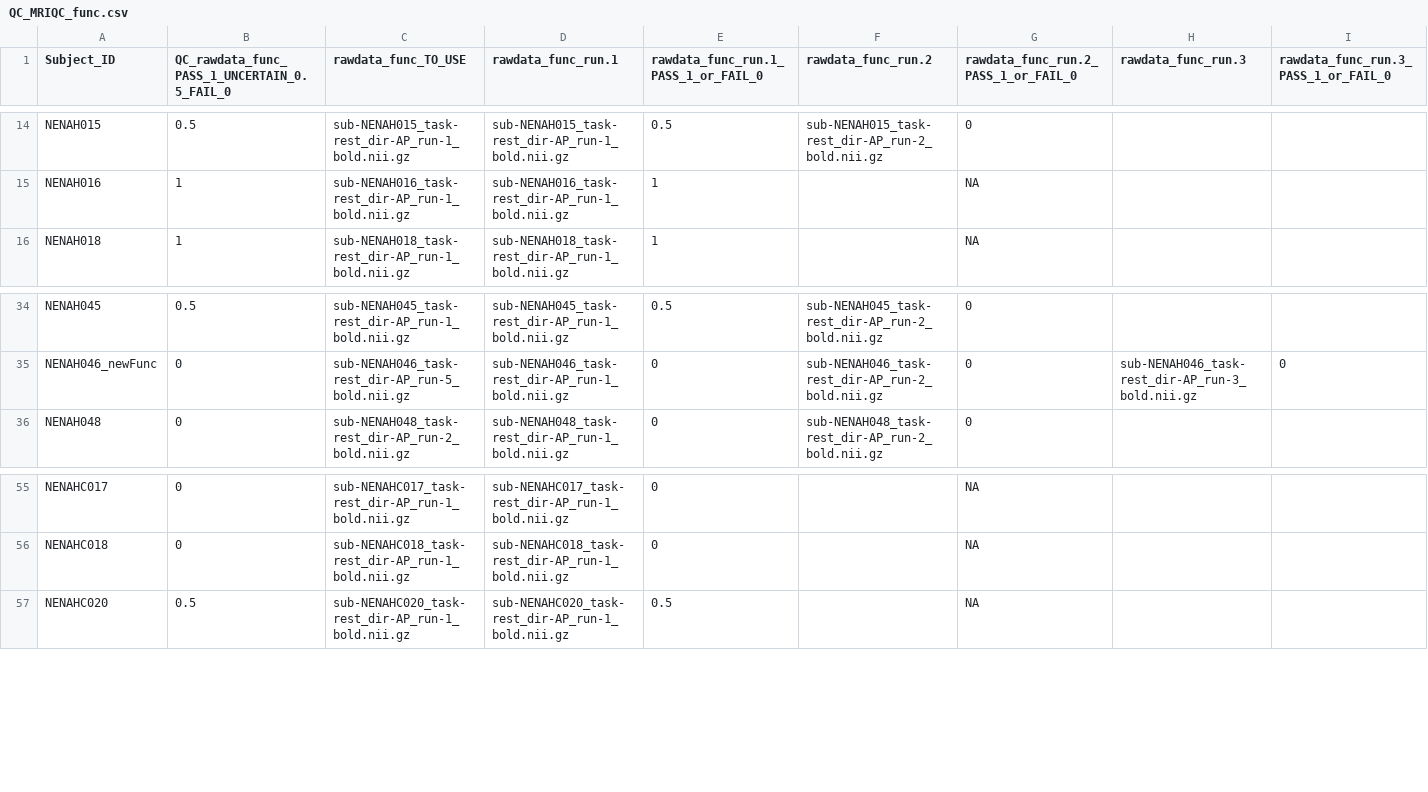
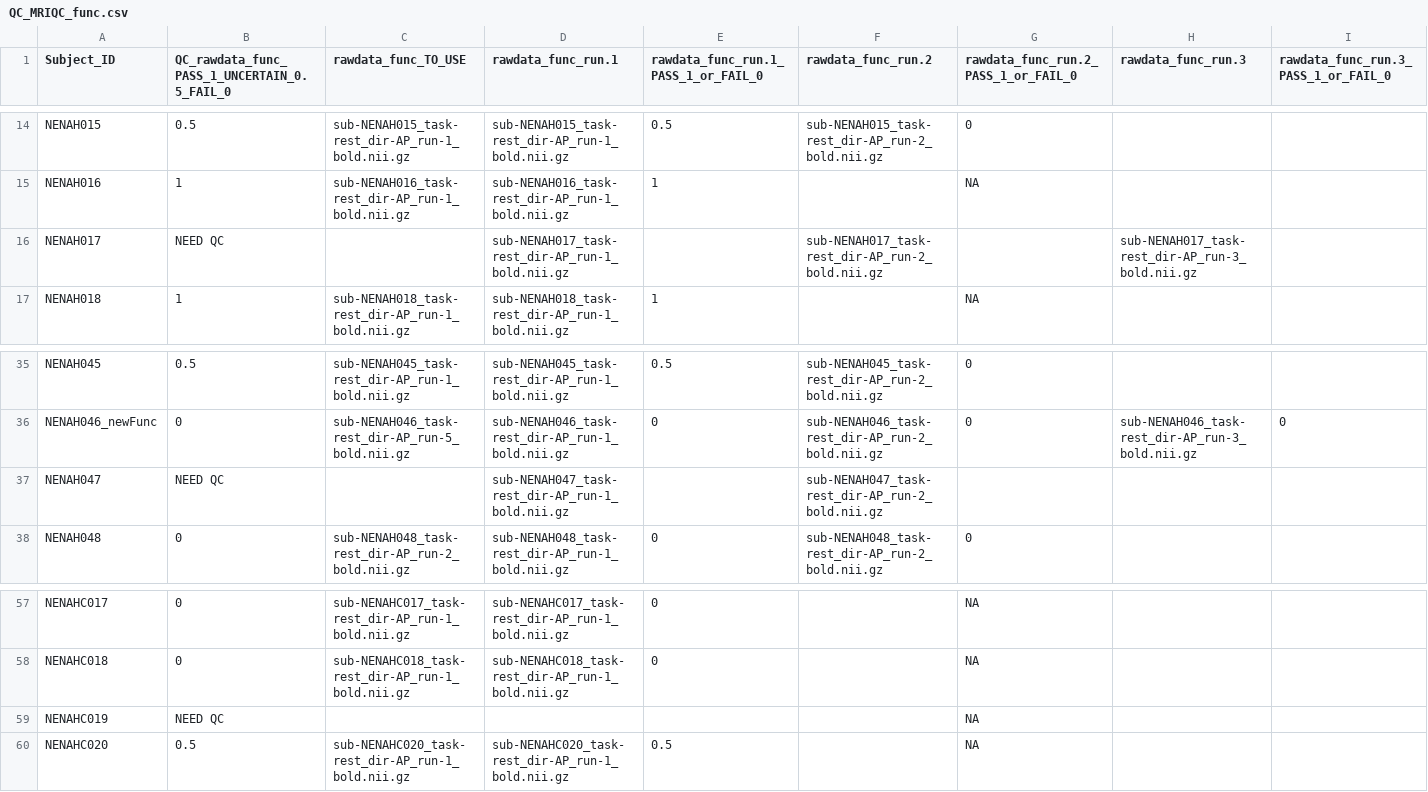
Before and after one commit to sotnir/NENAH-BIDS, a CSV file: QC/QC_MRIQC_func.csv, drawn as a sheet; only a part is shown, gaps mark what is left out; rows hold the shown columns only; the diff names each change by its address in the sheet, - before the commit and + after, or states it on an @@ line.

Commit message:
Update QC_MRIQC_func.csv

```diff
--- a/QC/QC_MRIQC_func.csv
+++ b/QC/QC_MRIQC_func.csv
+row 16: NENAH017 | NEED QC |  | sub-NENAH017_task-rest_dir-AP_run-1_bold.nii.gz |  | sub-NENAH017_task-rest_dir-AP_run-2_bold.nii.gz |  | sub-NENAH017_task-rest_dir-AP_run-3_bold.nii.gz
+row 37: NENAH047 | NEED QC |  | sub-NENAH047_task-rest_dir-AP_run-1_bold.nii.gz |  | sub-NENAH047_task-rest_dir-AP_run-2_bold.nii.gz
+row 59: NENAHC019 | NEED QC |  |  |  |  | NA
```
